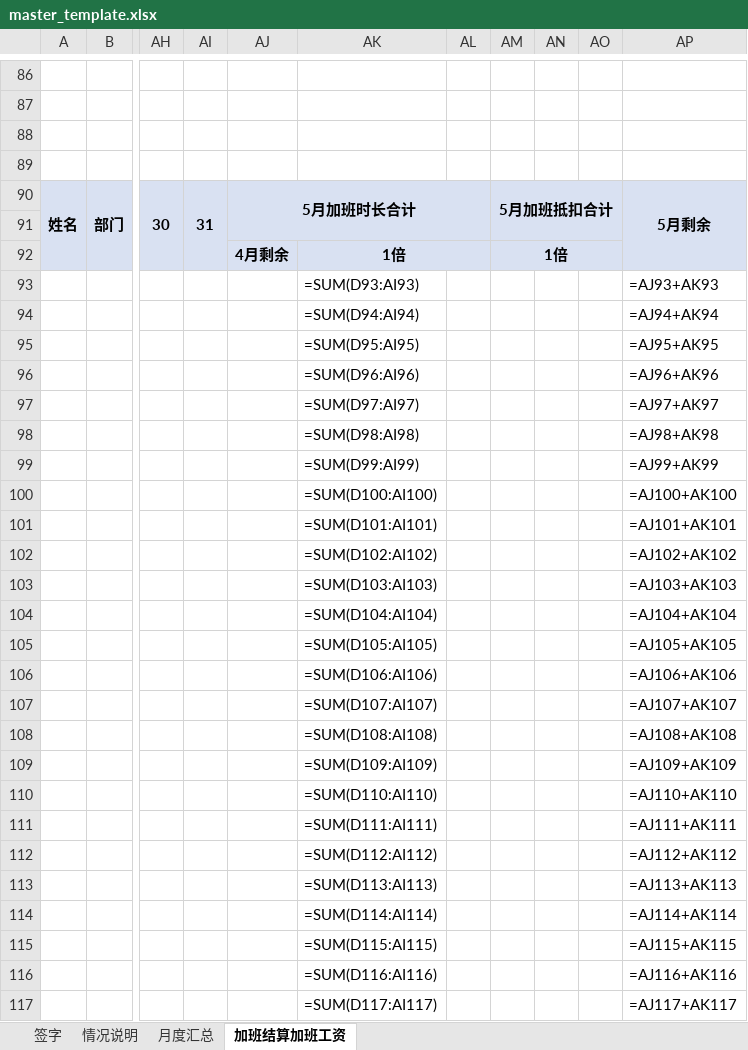
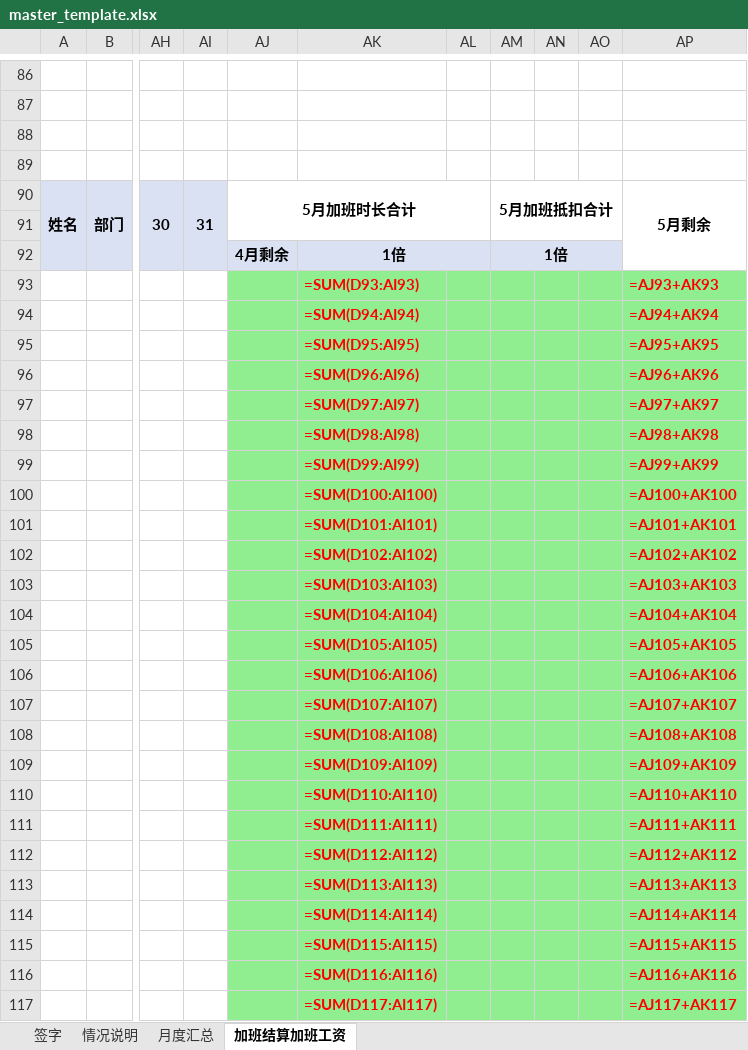
Before and after one commit to emmaecchen-byte/Dingtalk-Excel-Employee-Database, an Excel workbook: backend/templates/master_template.xlsx, sheet 加班结算加班工资, drawn as a sheet; only a part is shown, gaps mark what is left out; values as stored, in another font and other column widths than the file's, no borders; formulas without a stored value are shown as written; the diff covers the shown part only; the diff names each change by its address in the sheet, - before the commit and + after, or states it on an @@ line.

```diff
--- a/backend/templates/master_template.xlsx (sheet 加班结算加班工资)
+++ b/backend/templates/master_template.xlsx (sheet 加班结算加班工资)
-AJ90 fill: #D9E1F2
+AJ90 fill: none
-AM90 fill: #D9E1F2
+AM90 fill: none
-AP90 fill: #D9E1F2
+AP90 fill: none
-AJ93:AP117 fill: none
+AJ93:AP117 fill: #90EE90
@@ AK93:AK117 bold: off → on, text colour: black → #FF0000 @@
@@ AP93:AP117 bold: off → on, text colour: black → #FF0000 @@
```
Also changed, not shown: 1 added row, 1 removed row, 6 edited cells and cell formats elsewhere in this sheet, sheet 签字, sheet 月度汇总, 19 other files.
